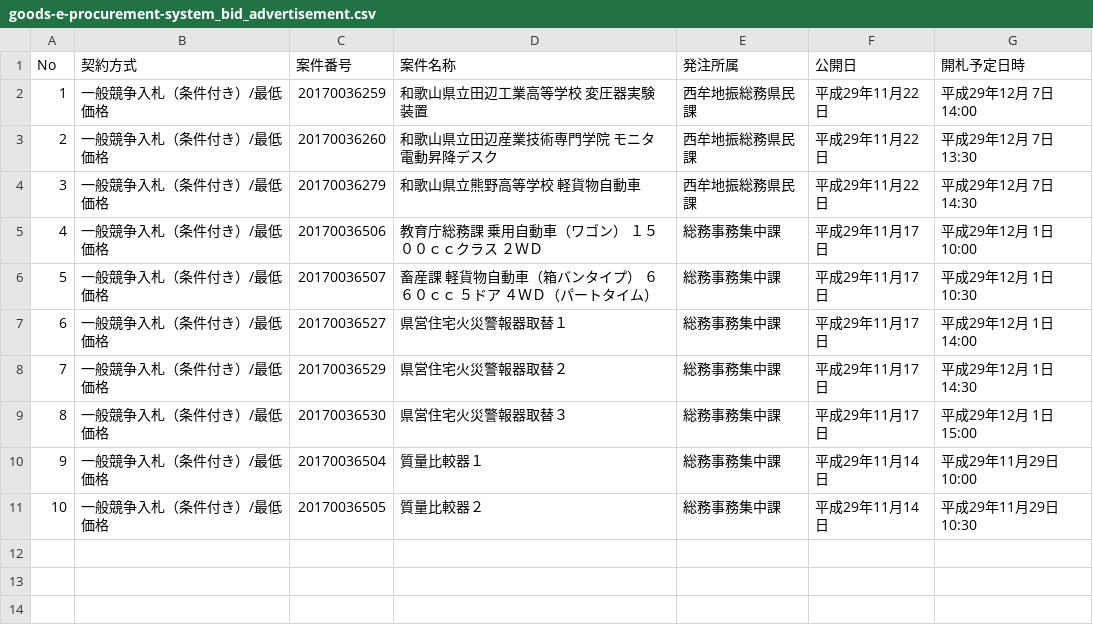
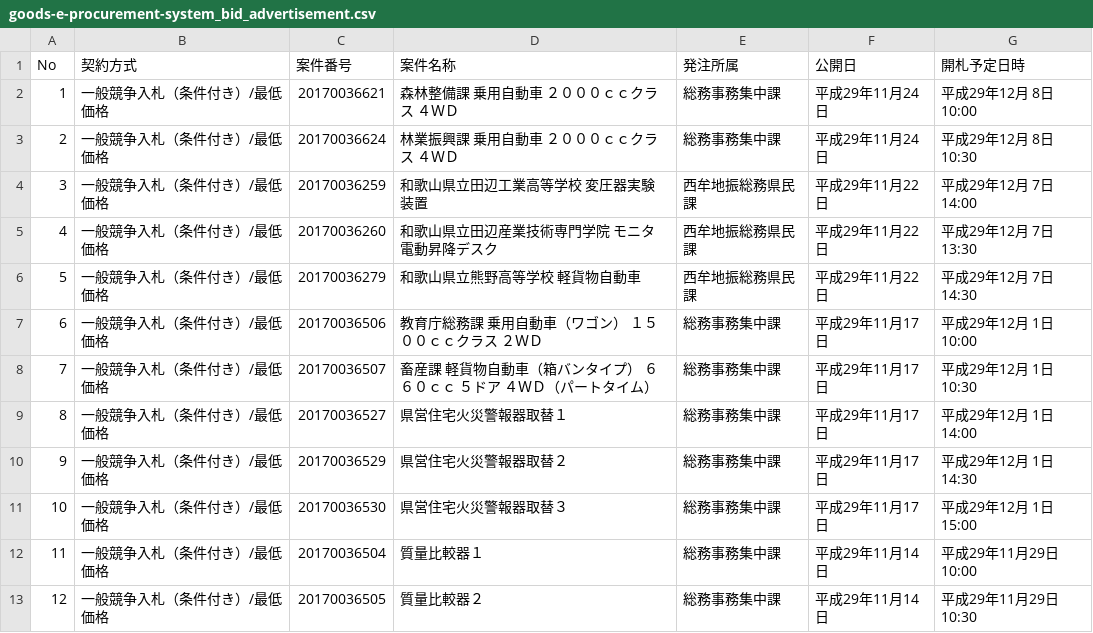
Before and after one commit to wakayama-pref-org/Goods-e-procurement-system_Bid_Advertisement, a CSV file: csv/goods-e-procurement-system_bid_advertisement.csv, drawn as a sheet; addresses are those after the commit; the diff names each change by its address in the sheet, - before the commit and + after, or states it on an @@ line.

```diff
--- a/csv/goods-e-procurement-system_bid_advertisement.csv
+++ b/csv/goods-e-procurement-system_bid_advertisement.csv
+row 2: 1 | 一般競争入札（条件付き）/最低価格 | 20170036621 | 森林整備課 乗用自動車 ２０００ｃｃクラス ４ＷＤ | 総務事務集中課 | 平成29年11月24日 | 平成29年12月 8日 10:00
+row 3: 2 | 一般競争入札（条件付き）/最低価格 | 20170036624 | 林業振興課 乗用自動車 ２０００ｃｃクラス ４ＷＤ | 総務事務集中課 | 平成29年11月24日 | 平成29年12月 8日 10:30
@@ column A (No) renumbered from row 4 down @@
```
Also changed, not shown: 1 other file.
